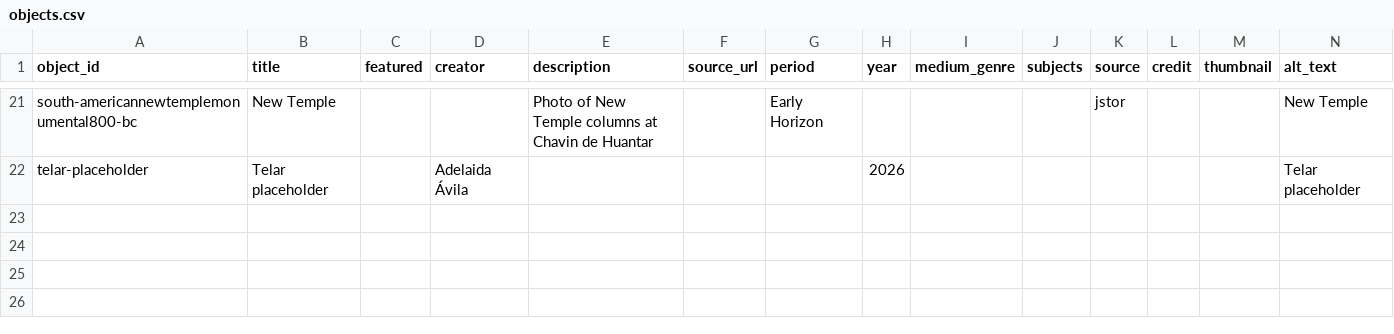
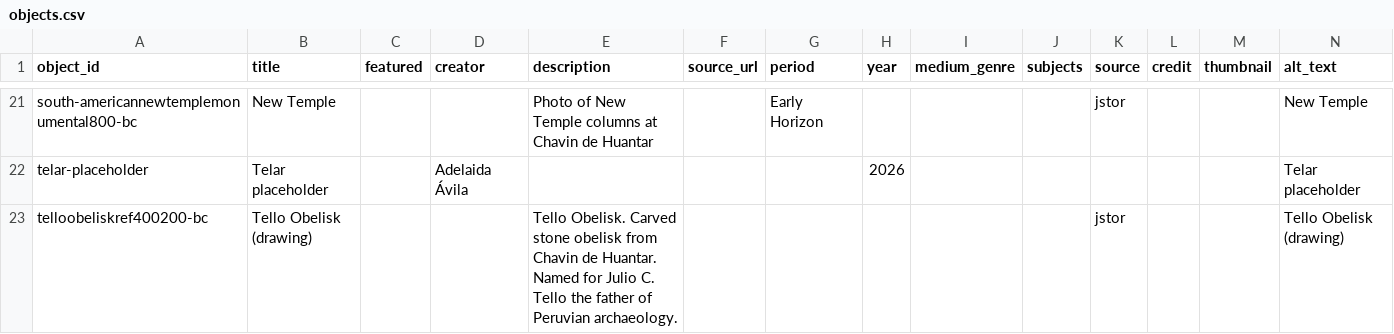
Before and after one commit to aboswell-andes/test, a CSV file: telar-content/spreadsheets/objects.csv, drawn as a sheet; only a part is shown, gaps mark what is left out; the diff names each change by its address in the sheet, - before the commit and + after, or states it on an @@ line.

Commit message:
Add telloobeliskref400200-bc image via Telar Compositor [skip ci]

```diff
--- a/telar-content/spreadsheets/objects.csv
+++ b/telar-content/spreadsheets/objects.csv
+row 23: telloobeliskref400200-bc | Tello Obelisk (drawing) |  |  | Tello Obelisk. Carved stone obelisk from Chavin de Huantar. Named for Julio C. Tello the father of Peruvian archaeology. |  |  |  |  |  | jstor |  |  | Tello Obelisk (drawing)
```
Also changed, not shown: 1 other file.
